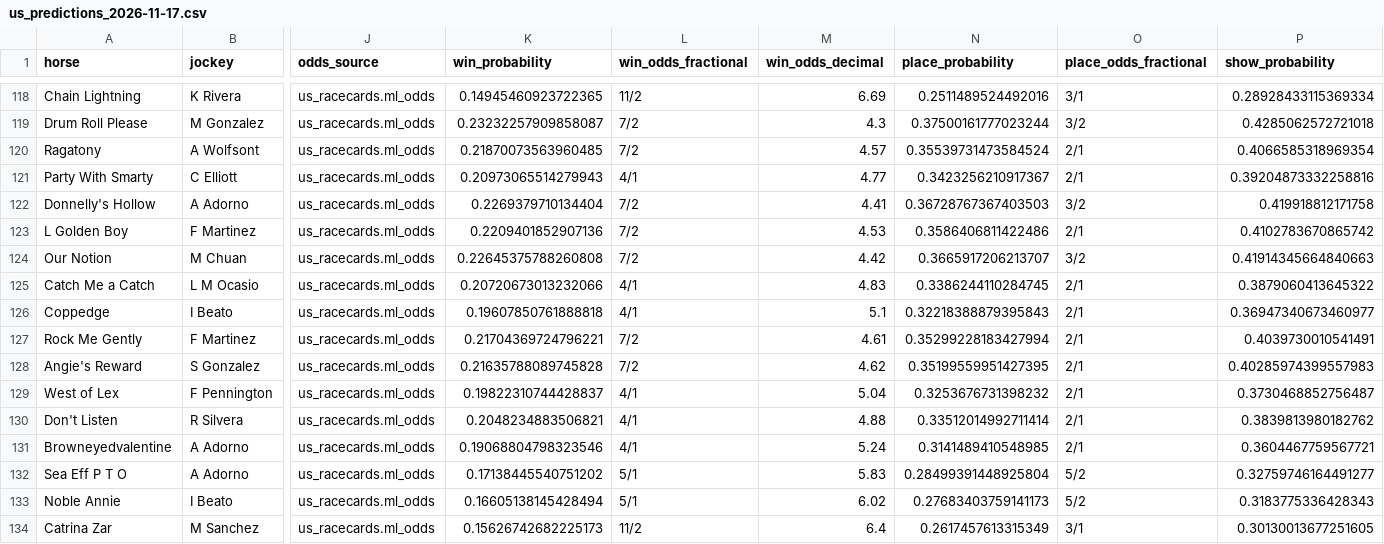
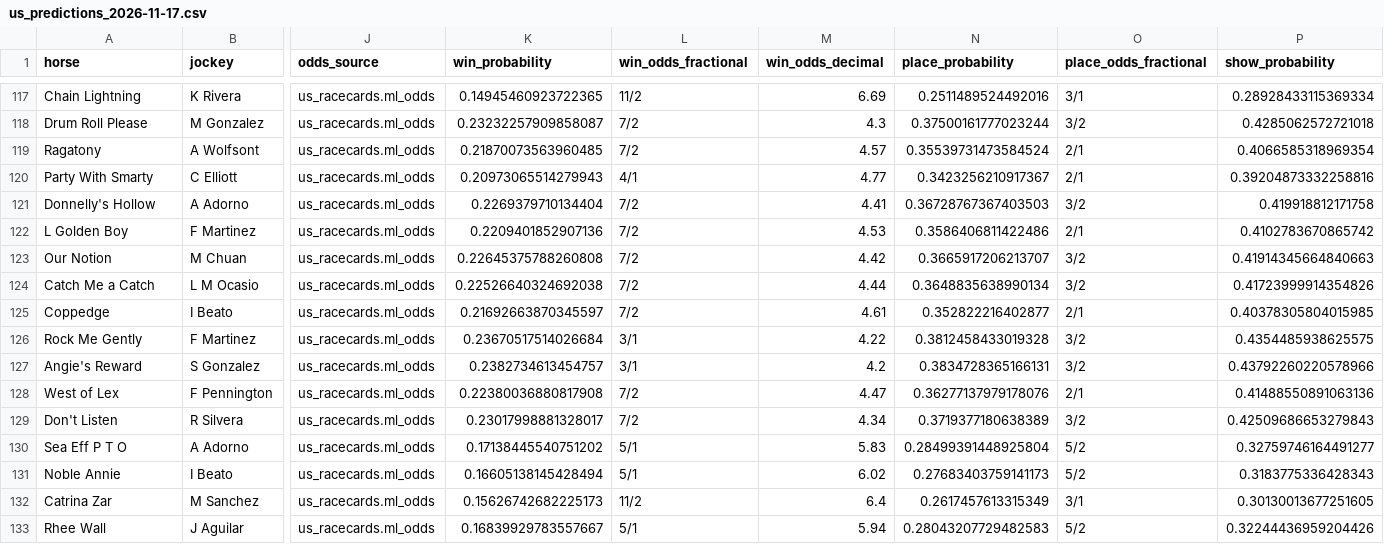
Before and after one commit to gmalbert/horse-racing-predictions, a CSV file: data/processed/us_predictions_2026-11-17.csv, drawn as a sheet; only a part is shown, gaps mark what is left out; the shorter side is filled out with more unchanged rows; removed rows and columns are numbered as before the commit, all else as after; rows hold the shown columns only; the diff covers the shown part only; the diff names each change by its address in the sheet, - before the commit and + after, or states it on an @@ line.

```diff
--- a/data/processed/us_predictions_2026-11-17.csv
+++ b/data/processed/us_predictions_2026-11-17.csv
-K124 (win_probability): 0.20720673013232066
+K124 (win_probability): 0.22526640324692038
-L124:L125 (win_odds_fractional): 4/1
+L124:L125 (win_odds_fractional): 7/2
-M124 (win_odds_decimal): 4.83
+M124 (win_odds_decimal): 4.44
-N124 (place_probability): 0.3386244110284745
+N124 (place_probability): 0.3648835638990134
-O124 (place_odds_fractional): 2/1
+O124 (place_odds_fractional): 3/2
-P124 (show_probability): 0.3879060413645322
+P124 (show_probability): 0.41723999914354826
-K125 (win_probability): 0.19607850761888818
+K125 (win_probability): 0.21692663870345597
-M125 (win_odds_decimal): 5.1
+M125 (win_odds_decimal): 4.61
-N125 (place_probability): 0.32218388879395843
+N125 (place_probability): 0.352822216402877
-P125 (show_probability): 0.36947340673460977
+P125 (show_probability): 0.40378305804015985
-K126 (win_probability): 0.21704369724796221
+K126 (win_probability): 0.23670517514026684
-L126:L127 (win_odds_fractional): 7/2
+L126:L127 (win_odds_fractional): 3/1
-M126 (win_odds_decimal): 4.61
+M126 (win_odds_decimal): 4.22
-N126 (place_probability): 0.35299228183427994
+N126 (place_probability): 0.3812458433019328
-O126:O127 (place_odds_fractional): 2/1
+O126:O127 (place_odds_fractional): 3/2
-P126 (show_probability): 0.4039730010541491
+P126 (show_probability): 0.4354485938625575
-K127 (win_probability): 0.21635788089745828
+K127 (win_probability): 0.2382734613454757
-M127 (win_odds_decimal): 4.62
+M127 (win_odds_decimal): 4.2
-N127 (place_probability): 0.35199559951427395
+N127 (place_probability): 0.3834728365166131
-P127 (show_probability): 0.40285974399557983
+P127 (show_probability): 0.43792260220578966
-K128 (win_probability): 0.19822310744428837
+K128 (win_probability): 0.22380036880817908
-L128:L129 (win_odds_fractional): 4/1
+L128:L129 (win_odds_fractional): 7/2
-M128 (win_odds_decimal): 5.04
+M128 (win_odds_decimal): 4.47
-N128 (place_probability): 0.3253676731398232
+N128 (place_probability): 0.36277137979178076
-P128 (show_probability): 0.3730468852756487
+P128 (show_probability): 0.41488550891063136
-K129 (win_probability): 0.2048234883506821
+K129 (win_probability): 0.23017998881328017
-M129 (win_odds_decimal): 4.88
+M129 (win_odds_decimal): 4.34
-N129 (place_probability): 0.33512014992711414
+N129 (place_probability): 0.3719377180638389
-O129 (place_odds_fractional): 2/1
+O129 (place_odds_fractional): 3/2
-P129 (show_probability): 0.3839813980182762
+P129 (show_probability): 0.42509686653279843
-row 131: Browneyedvalentine | A Adorno | us_racecards.ml_odds | 0.19068804798323546 | 4/1 | 5.24 | 0.3141489410548985 | 2/1 | 0.3604467759567721
```
Also changed, not shown: 1 removed row and 34 edited cells elsewhere in this file, 11 other files.
